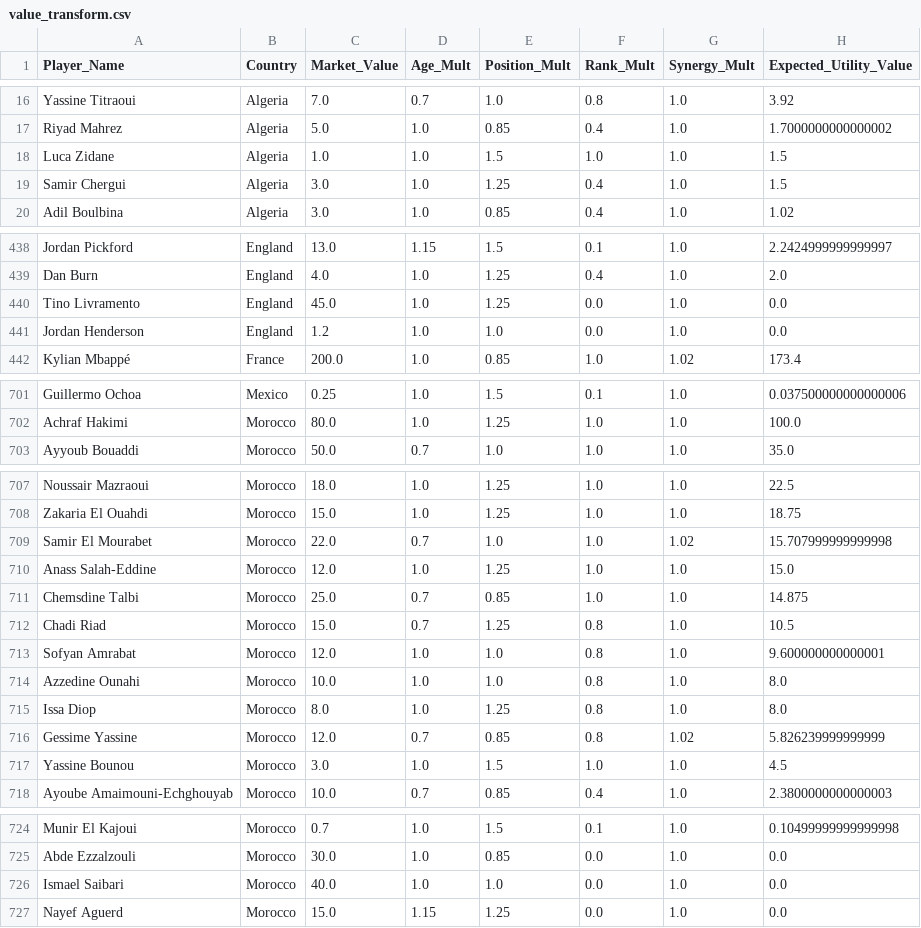
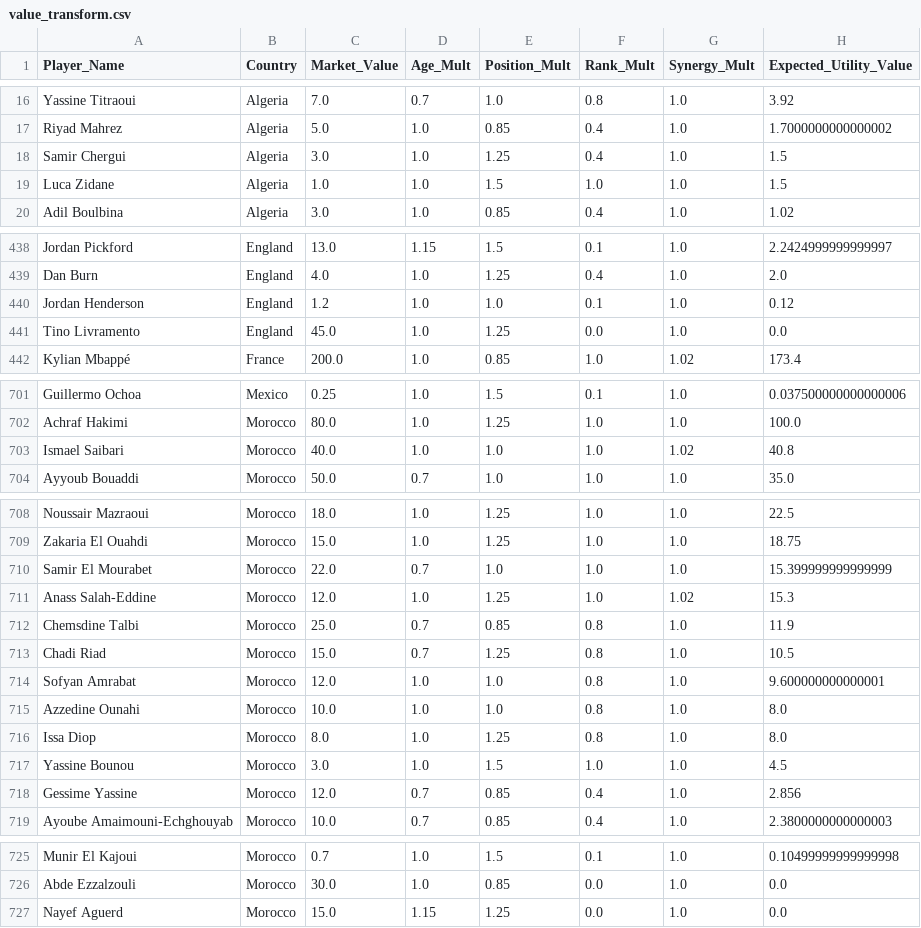
Before and after one commit to learntech0411/WorldCup2026, a CSV file: backend/value_transform.csv, drawn as a sheet; only a part is shown, gaps mark what is left out; the diff covers the shown part only.

```diff
--- a/backend/value_transform.csv
+++ b/backend/value_transform.csv
@@ -17,4 +17,4 @@ Yassine Titraoui,Algeria,7.0,0.7,1.0,0.8,1.0,3.92
 Riyad Mahrez,Algeria,5.0,1.0,0.85,0.4,1.0,1.7000000000000002
+Samir Chergui,Algeria,3.0,1.0,1.25,0.4,1.0,1.5
 Luca Zidane,Algeria,1.0,1.0,1.5,1.0,1.0,1.5
-Samir Chergui,Algeria,3.0,1.0,1.25,0.4,1.0,1.5
 Adil Boulbina,Algeria,3.0,1.0,0.85,0.4,1.0,1.02
@@ -439,4 +439,4 @@ Jordan Pickford,England,13.0,1.15,1.5,0.1,1.0,2.2424999999999997
 Dan Burn,England,4.0,1.0,1.25,0.4,1.0,2.0
+Jordan Henderson,England,1.2,1.0,1.0,0.1,1.0,0.12
 Tino Livramento,England,45.0,1.0,1.25,0.0,1.0,0.0
-Jordan Henderson,England,1.2,1.0,1.0,0.0,1.0,0.0
 Kylian Mbappé,France,200.0,1.0,0.85,1.0,1.02,173.4
@@ -702,2 +702,3 @@ Guillermo Ochoa,Mexico,0.25,1.0,1.5,0.1,1.0,0.037500000000000006
 Achraf Hakimi,Morocco,80.0,1.0,1.25,1.0,1.0,100.0
+Ismael Saibari,Morocco,40.0,1.0,1.0,1.0,1.02,40.8
 Ayyoub Bouaddi,Morocco,50.0,0.7,1.0,1.0,1.0,35.0
@@ -708,5 +709,5 @@ Noussair Mazraoui,Morocco,18.0,1.0,1.25,1.0,1.0,22.5
 Zakaria El Ouahdi,Morocco,15.0,1.0,1.25,1.0,1.0,18.75
-Samir El Mourabet,Morocco,22.0,0.7,1.0,1.0,1.02,15.707999999999998
-Anass Salah-Eddine,Morocco,12.0,1.0,1.25,1.0,1.0,15.0
-Chemsdine Talbi,Morocco,25.0,0.7,0.85,1.0,1.0,14.875
+Samir El Mourabet,Morocco,22.0,0.7,1.0,1.0,1.0,15.399999999999999
+Anass Salah-Eddine,Morocco,12.0,1.0,1.25,1.0,1.02,15.3
+Chemsdine Talbi,Morocco,25.0,0.7,0.85,0.8,1.0,11.9
 Chadi Riad,Morocco,15.0,0.7,1.25,0.8,1.0,10.5
@@ -715,4 +716,4 @@ Azzedine Ounahi,Morocco,10.0,1.0,1.0,0.8,1.0,8.0
 Issa Diop,Morocco,8.0,1.0,1.25,0.8,1.0,8.0
-Gessime Yassine,Morocco,12.0,0.7,0.85,0.8,1.02,5.826239999999999
 Yassine Bounou,Morocco,3.0,1.0,1.5,1.0,1.0,4.5
+Gessime Yassine,Morocco,12.0,0.7,0.85,0.4,1.0,2.856
 Ayoube Amaimouni-Echghouyab,Morocco,10.0,0.7,0.85,0.4,1.0,2.3800000000000003
@@ -725,3 +726,2 @@ Munir El Kajoui,Morocco,0.7,1.0,1.5,0.1,1.0,0.10499999999999998
 Abde Ezzalzouli,Morocco,30.0,1.0,0.85,0.0,1.0,0.0
-Ismael Saibari,Morocco,40.0,1.0,1.0,0.0,1.0,0.0
 Nayef Aguerd,Morocco,15.0,1.15,1.25,0.0,1.0,0.0
```
Also changed, not shown: 8 moved rows elsewhere in this file, backend/world_cup_countries.csv, 1 other file.
